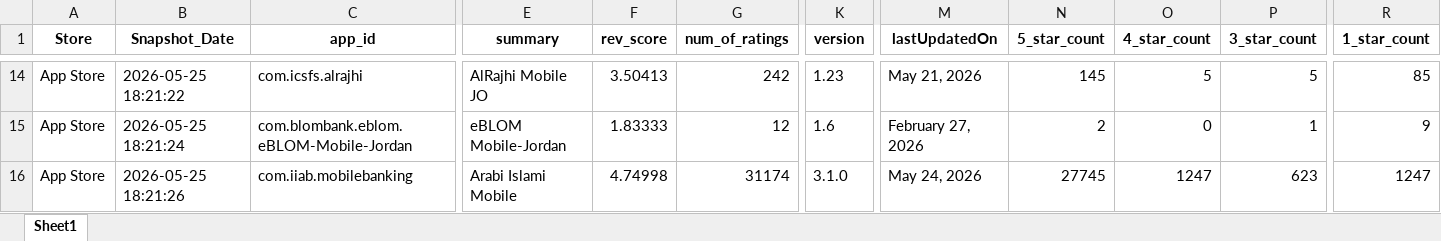
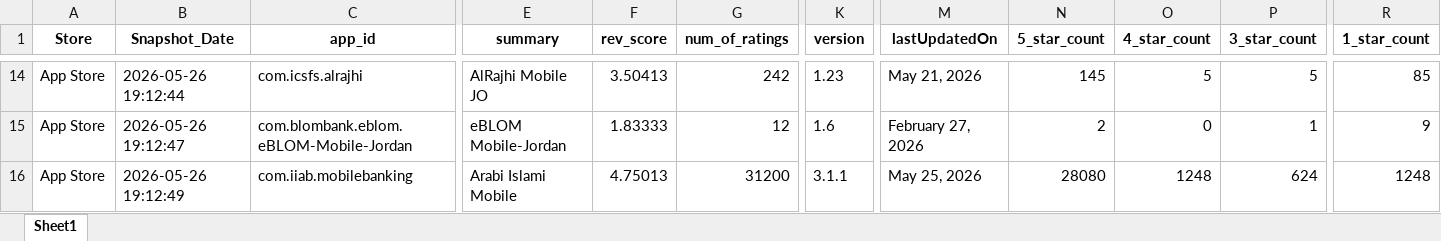
Before and after one commit to Joseph-Sal/jordan_banks_reviewes_stats_data, an Excel workbook: data/Jordan_banks_Reviews_AppleStore.xlsx, sheet Sheet1, drawn as a sheet; only a part is shown, gaps mark what is left out; values as stored, in another font and other column widths than the file's, no borders; the diff covers the shown part only; the diff names each change by its address in the sheet, - before the commit and + after, or states it on an @@ line.

```diff
--- a/data/Jordan_banks_Reviews_AppleStore.xlsx (sheet Sheet1)
+++ b/data/Jordan_banks_Reviews_AppleStore.xlsx (sheet Sheet1)
-B14 (Snapshot_Date): 2026-05-25 18:21:22
+B14 (Snapshot_Date): 2026-05-26 19:12:44
-B15 (Snapshot_Date): 2026-05-25 18:21:24
+B15 (Snapshot_Date): 2026-05-26 19:12:47
-B16 (Snapshot_Date): 2026-05-25 18:21:26
+B16 (Snapshot_Date): 2026-05-26 19:12:49
-F16 (rev_score): 4.74998
+F16 (rev_score): 4.75013
-G16 (num_of_ratings): 31174
+G16 (num_of_ratings): 31200
-K16 (version): 3.1.0
+K16 (version): 3.1.1
-M16 (lastUpdatedOn): May 24, 2026
+M16 (lastUpdatedOn): May 25, 2026
-N16 (5_star_count): 27745
+N16 (5_star_count): 28080
-O16 (4_star_count): 1247
+O16 (4_star_count): 1248
-P16 (3_star_count): 623
+P16 (3_star_count): 624
-R16 (1_star_count): 1247
+R16 (1_star_count): 1248
```
Also changed, not shown: 32 edited cells elsewhere in this sheet, data/Jordan_banks_Reviews_GooglePlay.xlsx.
